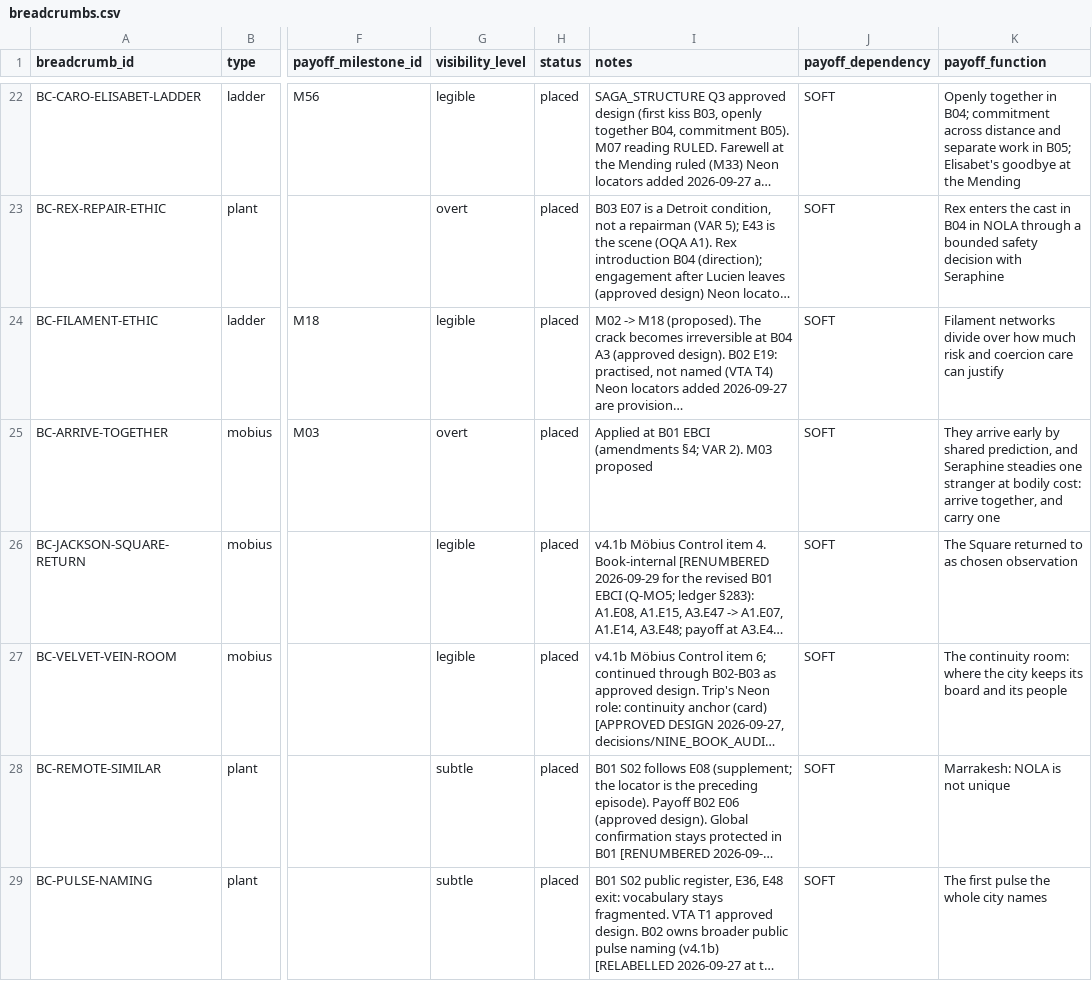
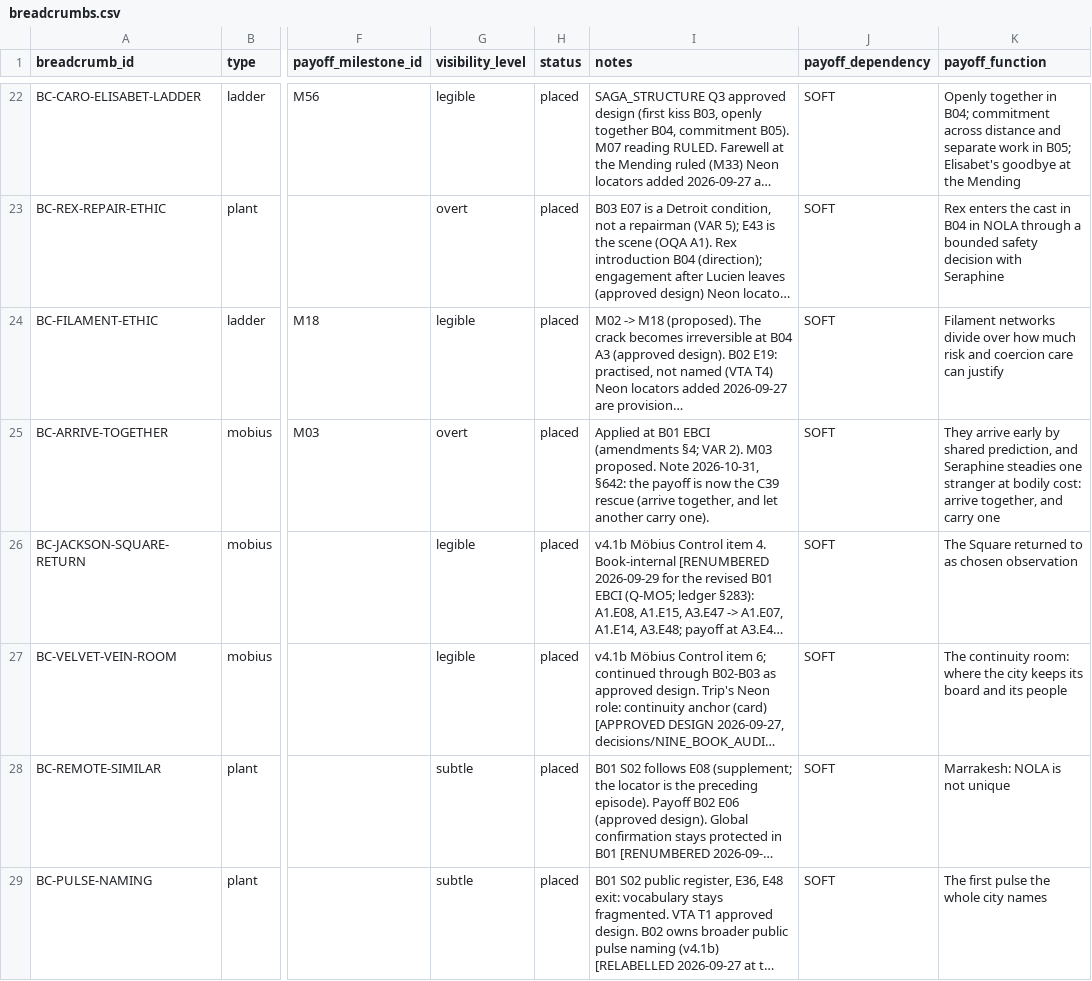
Before and after one commit to jacalder42/concord-saga-canon, a CSV file: grids/breadcrumbs.csv, drawn as a sheet; only a part is shown, gaps mark what is left out; long unchanged cells end in …; the diff names each change by its address in the sheet, - before the commit and + after, or states it on an @@ line.

```diff
--- a/grids/breadcrumbs.csv
+++ b/grids/breadcrumbs.csv
-I25 (notes): …2). M03 proposed
+I25 (notes): …2). M03 proposed. Note 2026-10-31, §642: the payoff is now the C39 rescue (arrive together, and let another carry one).
```
Also changed, not shown: grids/milestones_payoffs.csv, 10 other files.
